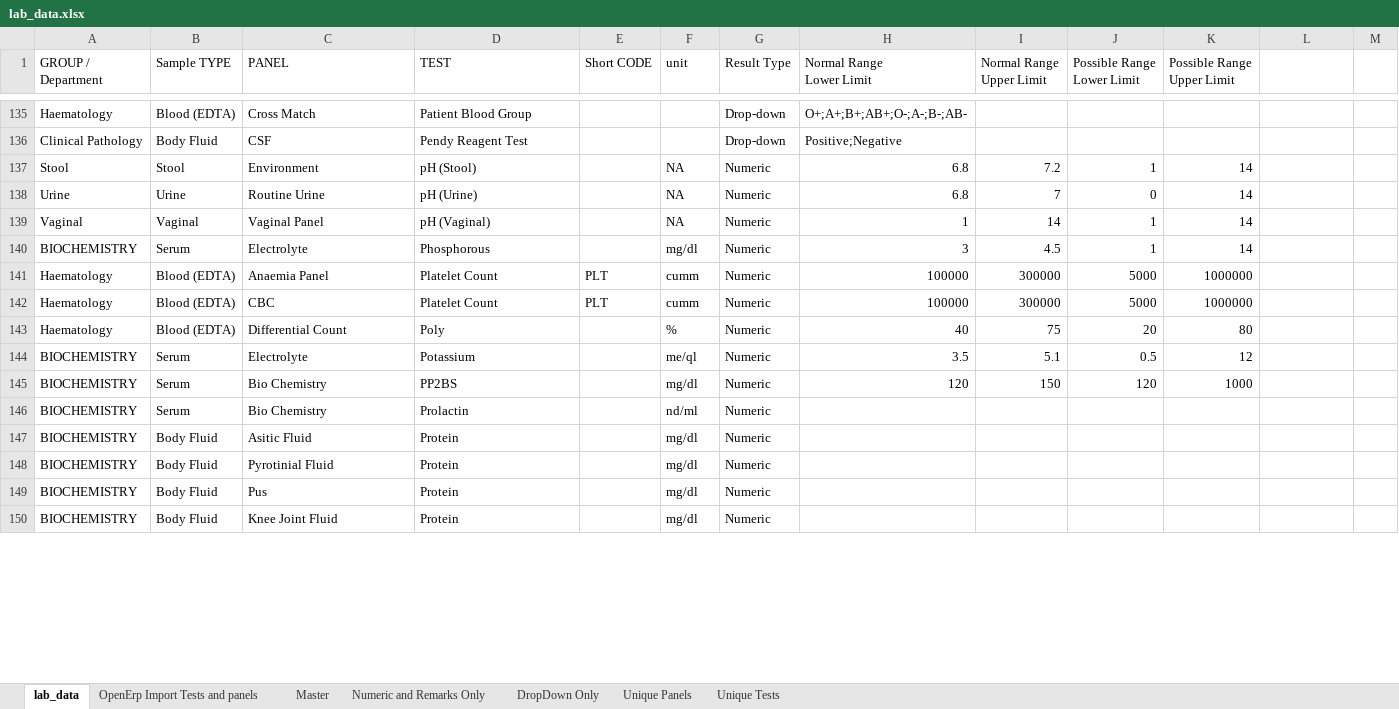
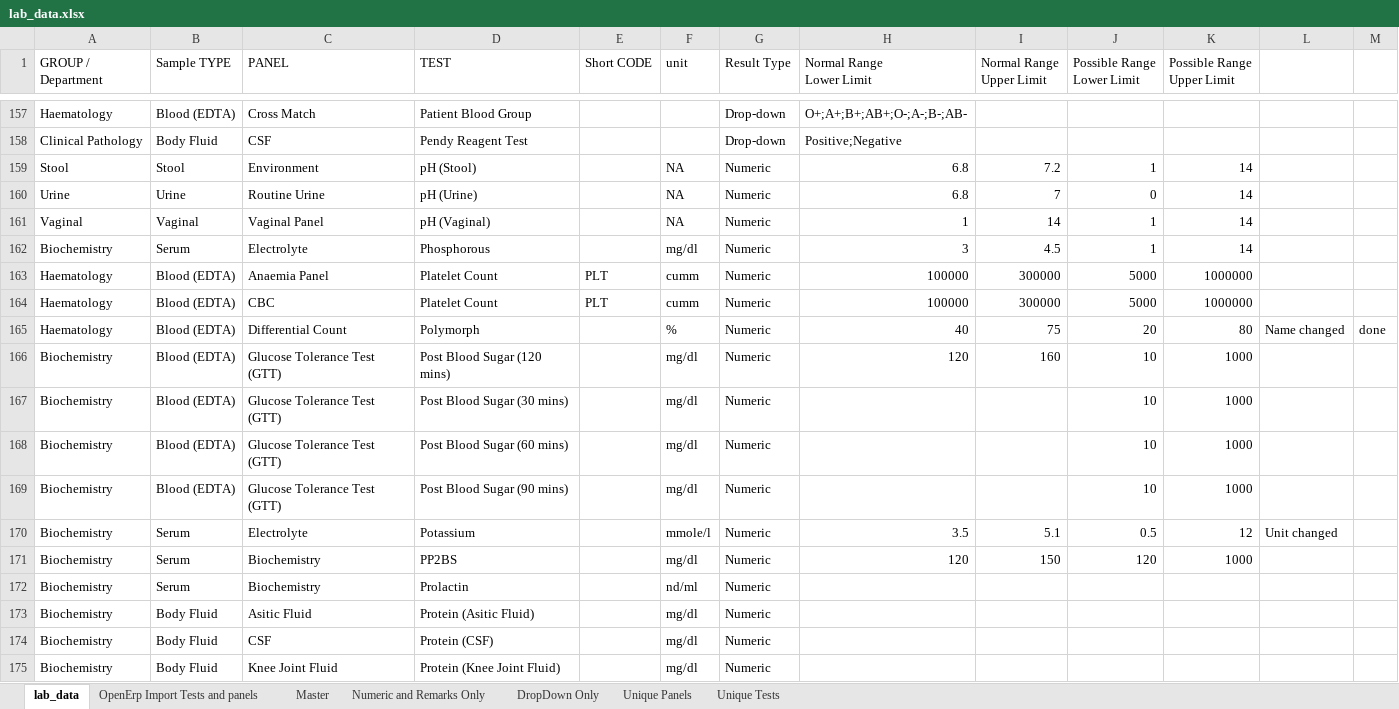
Before and after one commit to Bahmni/OpenElis, an Excel workbook: data_migration/lab_data.xlsx, sheet lab_data, drawn as a sheet; only a part is shown, gaps mark what is left out; values as stored, in another font and other column widths than the file's, no cell formats; removed rows and columns are numbered as before the commit, all else as after; the diff covers the shown part only; the diff names each change by its address in the sheet, - before the commit and + after, or states it on an @@ line.

Commit message:
Banka | Latest test & panels change

```diff
--- a/data_migration/lab_data.xlsx (sheet lab_data)
+++ b/data_migration/lab_data.xlsx (sheet lab_data)
-A162 (GROUP / Department): BIOCHEMISTRY
+A162 (GROUP / Department): Biochemistry
-D165 (TEST): Poly
+D165 (TEST): Polymorph
-L165: (empty)
+L165: Name changed
-M165: (empty)
+M165: done
+row 166: Biochemistry | Blood (EDTA) | Glucose Tolerance Test (GTT) | Post Blood Sugar (120 mins) |  | mg/dl | Numeric | 120 | 160 | 10 | 1000
+row 167: Biochemistry | Blood (EDTA) | Glucose Tolerance Test (GTT) | Post Blood Sugar (30 mins) |  | mg/dl | Numeric |  |  | 10 | 1000
+row 168: Biochemistry | Blood (EDTA) | Glucose Tolerance Test (GTT) | Post Blood Sugar (60 mins) |  | mg/dl | Numeric |  |  | 10 | 1000
+row 169: Biochemistry | Blood (EDTA) | Glucose Tolerance Test (GTT) | Post Blood Sugar (90 mins) |  | mg/dl | Numeric |  |  | 10 | 1000
-A170:A174 (GROUP / Department): BIOCHEMISTRY
+A170:A174 (GROUP / Department): Biochemistry
-F170 (unit): me/ql
+F170 (unit): mmole/l
-L170: (empty)
+L170: Unit changed
-C171:C172 (PANEL): Bio Chemistry
+C171:C172 (PANEL): Biochemistry
-D173 (TEST): Protein
+D173 (TEST): Protein (Asitic Fluid)
-C174 (PANEL): Pyrotinial Fluid
+C174 (PANEL): CSF
-D174 (TEST): Protein
+D174 (TEST): Protein (CSF)
-row 149: BIOCHEMISTRY | Body Fluid | Pus | Protein |  | mg/dl | Numeric
-A175 (GROUP / Department): BIOCHEMISTRY
+A175 (GROUP / Department): Biochemistry
-D175 (TEST): Protein
+D175 (TEST): Protein (Knee Joint Fluid)
```
Also changed, not shown: 58 added rows, 29 removed rows, 10 moved rows and 221 edited cells elsewhere in this sheet, sheet OpenErp Import Tests and panels, cell formats, 1 other file.
